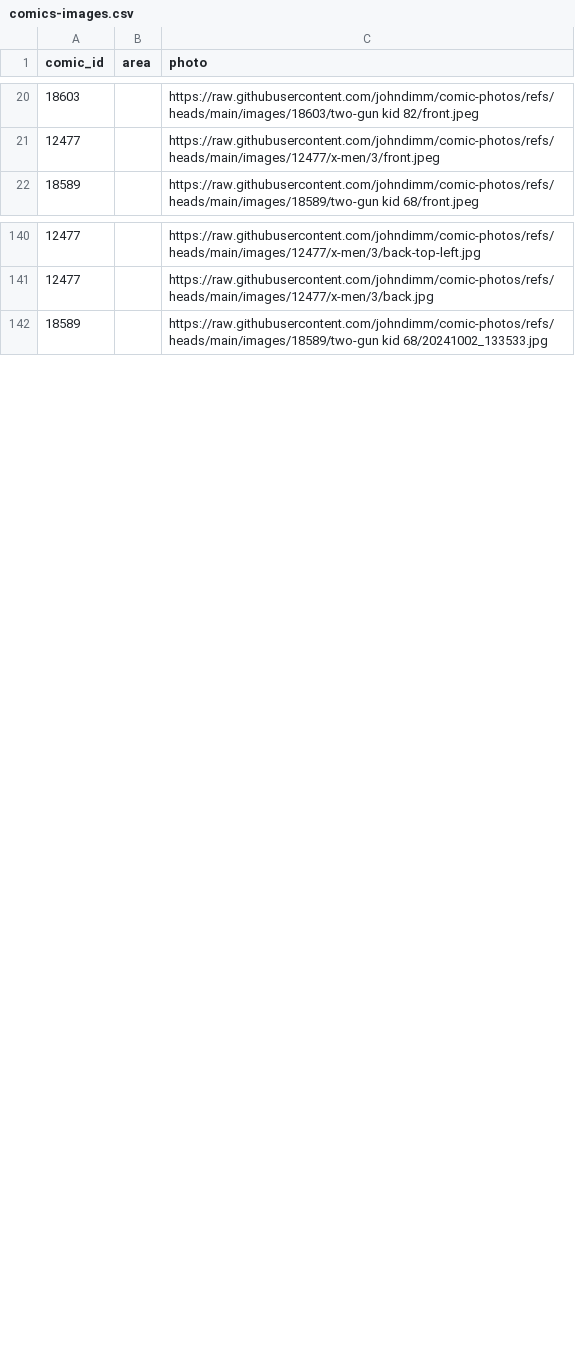
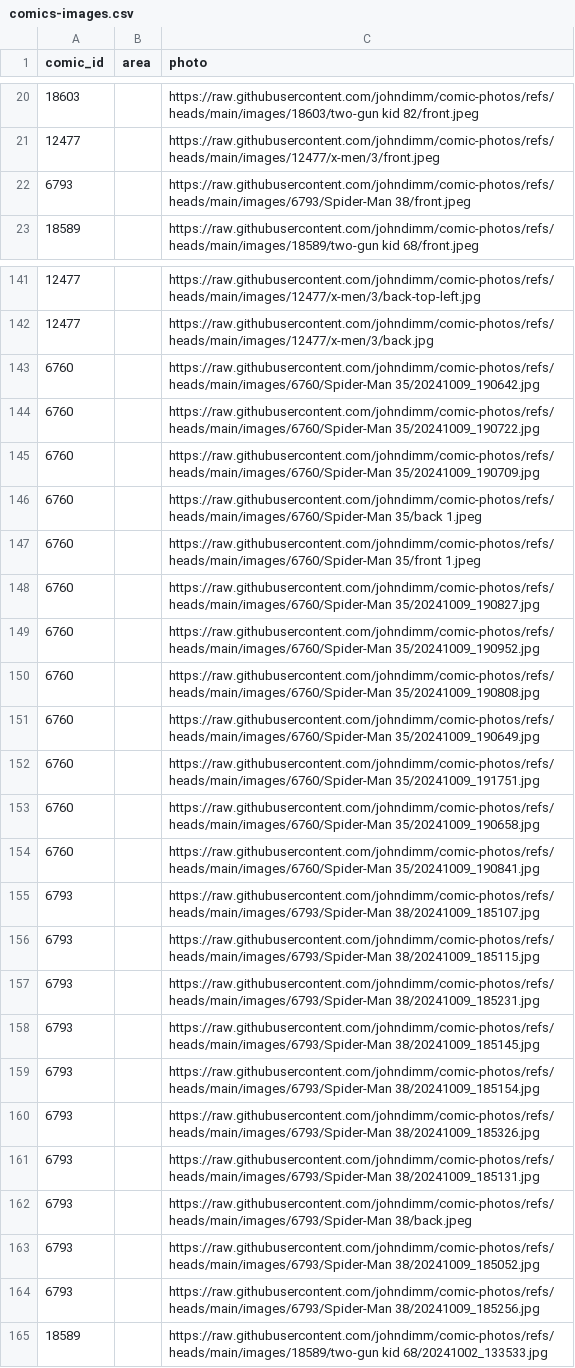
Before and after one commit to johndimm/comic-photos, a CSV file: comics-images.csv, drawn as a sheet; only a part is shown, gaps mark what is left out; the diff covers the shown part only.

```diff
--- a/comics-images.csv
+++ b/comics-images.csv
@@ -21,2 +21,3 @@ comic_id,area,photo
 12477,,https://raw.githubusercontent.com/johndimm/comic-photos/refs/heads/main/images/12477/x-men/3/front.jpeg
+6793,,https://raw.githubusercontent.com/johndimm/comic-photos/refs/heads/main/images/6793/Spider-Man 38/front.jpeg
 18589,,https://raw.githubusercontent.com/johndimm/comic-photos/refs/heads/main/images/18589/two-gun kid 68/front.jpeg
@@ -141,2 +142,24 @@ comic_id,area,photo
 12477,,https://raw.githubusercontent.com/johndimm/comic-photos/refs/heads/main/images/12477/x-men/3/back.jpg
+6760,,https://raw.githubusercontent.com/johndimm/comic-photos/refs/heads/main/images/6760/Spider-Man 35/20241009_190642.jpg
+6760,,https://raw.githubusercontent.com/johndimm/comic-photos/refs/heads/main/images/6760/Spider-Man 35/20241009_190722.jpg
+6760,,https://raw.githubusercontent.com/johndimm/comic-photos/refs/heads/main/images/6760/Spider-Man 35/20241009_190709.jpg
+6760,,https://raw.githubusercontent.com/johndimm/comic-photos/refs/heads/main/images/6760/Spider-Man 35/back 1.jpeg
+6760,,https://raw.githubusercontent.com/johndimm/comic-photos/refs/heads/main/images/6760/Spider-Man 35/front 1.jpeg
+6760,,https://raw.githubusercontent.com/johndimm/comic-photos/refs/heads/main/images/6760/Spider-Man 35/20241009_190827.jpg
+6760,,https://raw.githubusercontent.com/johndimm/comic-photos/refs/heads/main/images/6760/Spider-Man 35/20241009_190952.jpg
+6760,,https://raw.githubusercontent.com/johndimm/comic-photos/refs/heads/main/images/6760/Spider-Man 35/20241009_190808.jpg
+6760,,https://raw.githubusercontent.com/johndimm/comic-photos/refs/heads/main/images/6760/Spider-Man 35/20241009_190649.jpg
+6760,,https://raw.githubusercontent.com/johndimm/comic-photos/refs/heads/main/images/6760/Spider-Man 35/20241009_191751.jpg
+6760,,https://raw.githubusercontent.com/johndimm/comic-photos/refs/heads/main/images/6760/Spider-Man 35/20241009_190658.jpg
+6760,,https://raw.githubusercontent.com/johndimm/comic-photos/refs/heads/main/images/6760/Spider-Man 35/20241009_190841.jpg
+6793,,https://raw.githubusercontent.com/johndimm/comic-photos/refs/heads/main/images/6793/Spider-Man 38/20241009_185107.jpg
+6793,,https://raw.githubusercontent.com/johndimm/comic-photos/refs/heads/main/images/6793/Spider-Man 38/20241009_185115.jpg
+6793,,https://raw.githubusercontent.com/johndimm/comic-photos/refs/heads/main/images/6793/Spider-Man 38/20241009_185231.jpg
+6793,,https://raw.githubusercontent.com/johndimm/comic-photos/refs/heads/main/images/6793/Spider-Man 38/20241009_185145.jpg
+6793,,https://raw.githubusercontent.com/johndimm/comic-photos/refs/heads/main/images/6793/Spider-Man 38/20241009_185154.jpg
+6793,,https://raw.githubusercontent.com/johndimm/comic-photos/refs/heads/main/images/6793/Spider-Man 38/20241009_185326.jpg
+6793,,https://raw.githubusercontent.com/johndimm/comic-photos/refs/heads/main/images/6793/Spider-Man 38/20241009_185131.jpg
+6793,,https://raw.githubusercontent.com/johndimm/comic-photos/refs/heads/main/images/6793/Spider-Man 38/back.jpeg
+6793,,https://raw.githubusercontent.com/johndimm/comic-photos/refs/heads/main/images/6793/Spider-Man 38/20241009_185052.jpg
+6793,,https://raw.githubusercontent.com/johndimm/comic-photos/refs/heads/main/images/6793/Spider-Man 38/20241009_185256.jpg
 18589,,https://raw.githubusercontent.com/johndimm/comic-photos/refs/heads/main/images/18589/two-gun kid 68/20241002_133533.jpg
```
Also changed, not shown: 13 added rows and 1 removed row elsewhere in this file, 36 other files.
